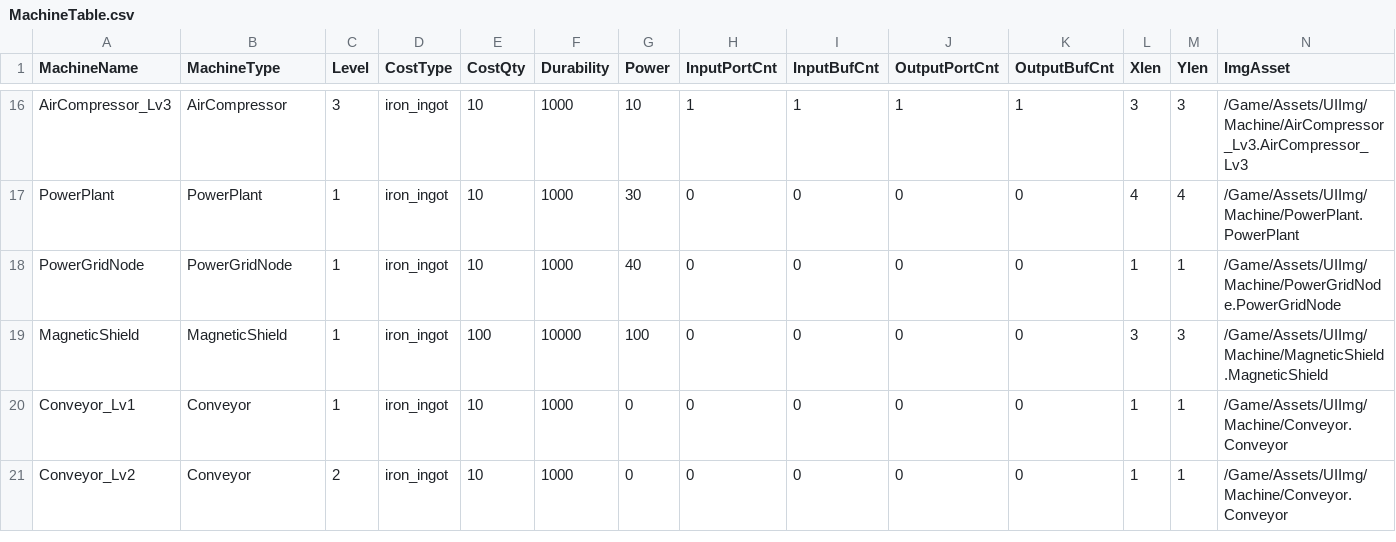
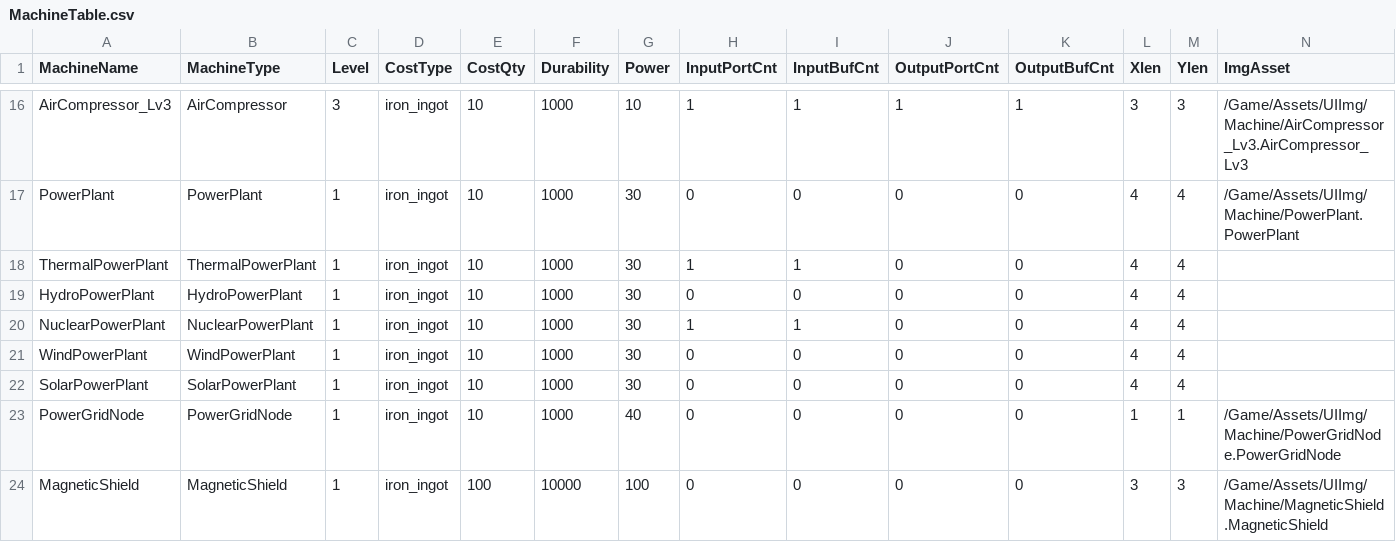
Before and after one commit to PU3-Lab/factory-space, a CSV file: frontend/Source/Wanted_Factory/Data/MachineTable.csv, drawn as a sheet; only a part is shown, gaps mark what is left out; the shorter side is filled out with more unchanged rows; rows hold the shown columns only; the diff names each change by its address in the sheet, - before the commit and + after, or states it on an @@ line.

```diff
--- a/frontend/Source/Wanted_Factory/Data/MachineTable.csv
+++ b/frontend/Source/Wanted_Factory/Data/MachineTable.csv
+row 18: ThermalPowerPlant | ThermalPowerPlant | 1 | iron_ingot | 10 | 1000 | 30 | 1 | 1 | 0 | 0 | 4 | 4
+row 19: HydroPowerPlant | HydroPowerPlant | 1 | iron_ingot | 10 | 1000 | 30 | 0 | 0 | 0 | 0 | 4 | 4
+row 20: NuclearPowerPlant | NuclearPowerPlant | 1 | iron_ingot | 10 | 1000 | 30 | 1 | 1 | 0 | 0 | 4 | 4
+row 21: WindPowerPlant | WindPowerPlant | 1 | iron_ingot | 10 | 1000 | 30 | 0 | 0 | 0 | 0 | 4 | 4
+row 22: SolarPowerPlant | SolarPowerPlant | 1 | iron_ingot | 10 | 1000 | 30 | 0 | 0 | 0 | 0 | 4 | 4
```
Also changed, not shown: 2 other files.
